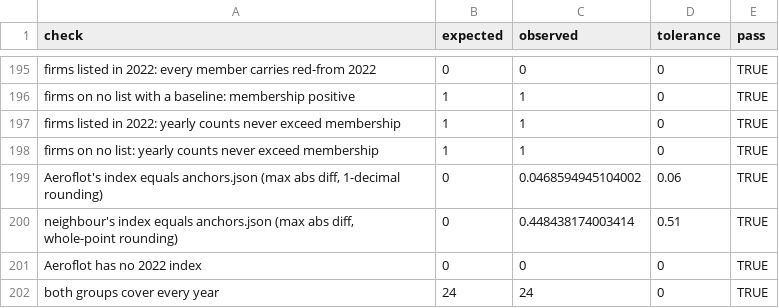
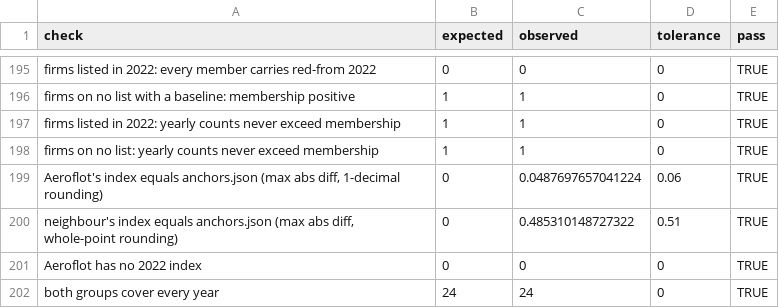
Before and after one commit to ArmenKaprelian/whostaysvisible, a CSV file: motion/data/moscowcells.checks.csv, drawn as a sheet; only a part is shown, gaps mark what is left out.

```diff
--- a/motion/data/moscowcells.checks.csv
+++ b/motion/data/moscowcells.checks.csv
@@ -198,4 +198,4 @@
 "firms on no list: yearly counts never exceed membership",1,1,0,TRUE
-"Aeroflot's index equals anchors.json (max abs diff, 1-decimal rounding)",0,0.0468594945104002,0.06,TRUE
-"neighbour's index equals anchors.json (max abs diff, whole-point rounding)",0,0.448438174003414,0.51,TRUE
+"Aeroflot's index equals anchors.json (max abs diff, 1-decimal rounding)",0,0.0487697657041224,0.06,TRUE
+"neighbour's index equals anchors.json (max abs diff, whole-point rounding)",0,0.485310148727322,0.51,TRUE
 "Aeroflot has no 2022 index",0,0,0,TRUE
```
Also changed, not shown: motion/data/treated.checks.csv, motion/data/treatednational.checks.csv, 54 other files.
